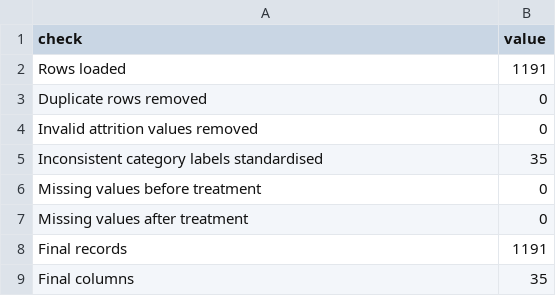
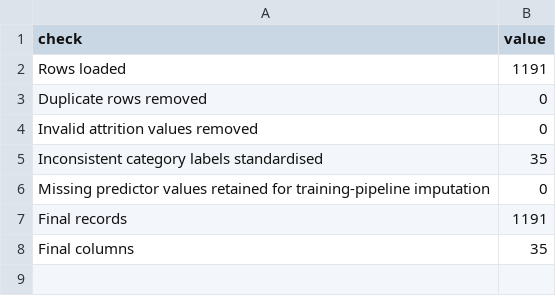
Before and after one commit to shanakavpm/employee-attrition-dashboard, a CSV file: outputs/data_quality_report.csv, drawn as a sheet.

```diff
--- a/outputs/data_quality_report.csv
+++ b/outputs/data_quality_report.csv
@@ -5,4 +5,3 @@ Invalid attrition values removed,0
 Inconsistent category labels standardised,35
-Missing values before treatment,0
-Missing values after treatment,0
+Missing predictor values retained for training-pipeline imputation,0
 Final records,1191
```
Also changed, not shown: outputs/figure_index.csv, outputs/model_metrics.csv, 17 other files.
